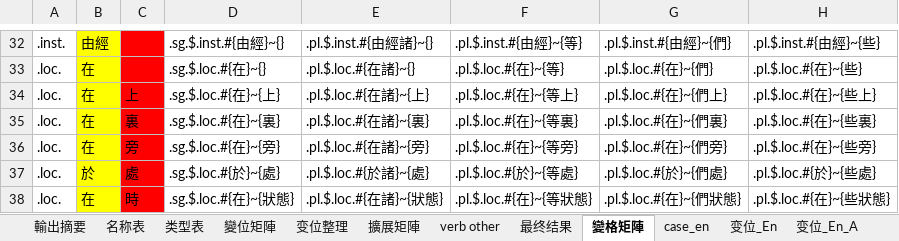
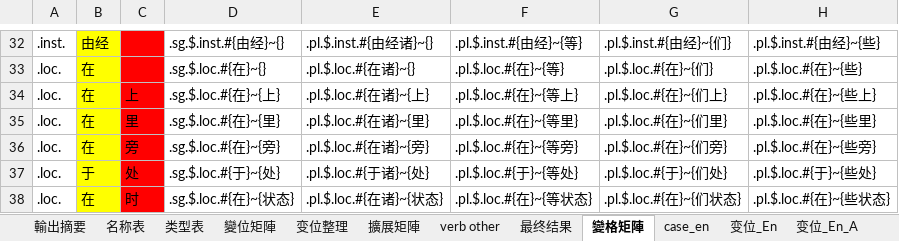
Before and after one commit to iapt-platform/mint, an Excel workbook: app/studio/language/fomular_chart.xlsx, sheet 變格矩陣, drawn as a sheet; only a part is shown, gaps mark what is left out; values as stored, in another font and other column widths than the file's, no borders; the diff covers the shown part only; the diff names each change by its address in the sheet, - before the commit and + after, or states it on an @@ line.

```diff
--- a/app/studio/language/fomular_chart.xlsx (sheet 變格矩陣)
+++ b/app/studio/language/fomular_chart.xlsx (sheet 變格矩陣)
-B32: 由經
+B32: 由经
-D32: .sg.$.inst.#{由經}~{}
+D32: .sg.$.inst.#{由经}~{}
-E32: .pl.$.inst.#{由經諸}~{}
+E32: .pl.$.inst.#{由经诸}~{}
-F32: .pl.$.inst.#{由經}~{等}
+F32: .pl.$.inst.#{由经}~{等}
-G32: .pl.$.inst.#{由經}~{們}
+G32: .pl.$.inst.#{由经}~{们}
-H32: .pl.$.inst.#{由經}~{些}
+H32: .pl.$.inst.#{由经}~{些}
-E33: .pl.$.loc.#{在諸}~{}
+E33: .pl.$.loc.#{在诸}~{}
-G33: .pl.$.loc.#{在}~{們}
+G33: .pl.$.loc.#{在}~{们}
-E34: .pl.$.loc.#{在諸}~{上}
+E34: .pl.$.loc.#{在诸}~{上}
-G34: .pl.$.loc.#{在}~{們上}
+G34: .pl.$.loc.#{在}~{们上}
-C35: 裏
+C35: 里
-D35: .sg.$.loc.#{在}~{裏}
+D35: .sg.$.loc.#{在}~{里}
-E35: .pl.$.loc.#{在諸}~{裏}
+E35: .pl.$.loc.#{在诸}~{里}
-F35: .pl.$.loc.#{在}~{等裏}
+F35: .pl.$.loc.#{在}~{等里}
-G35: .pl.$.loc.#{在}~{們裏}
+G35: .pl.$.loc.#{在}~{们里}
-H35: .pl.$.loc.#{在}~{些裏}
+H35: .pl.$.loc.#{在}~{些里}
-E36: .pl.$.loc.#{在諸}~{旁}
+E36: .pl.$.loc.#{在诸}~{旁}
-G36: .pl.$.loc.#{在}~{們旁}
+G36: .pl.$.loc.#{在}~{们旁}
-B37: 於
+B37: 于
-C37: 處
+C37: 处
-D37: .sg.$.loc.#{於}~{處}
+D37: .sg.$.loc.#{于}~{处}
-E37: .pl.$.loc.#{於諸}~{處}
+E37: .pl.$.loc.#{于诸}~{处}
-F37: .pl.$.loc.#{於}~{等處}
+F37: .pl.$.loc.#{于}~{等处}
-G37: .pl.$.loc.#{於}~{們處}
+G37: .pl.$.loc.#{于}~{们处}
-H37: .pl.$.loc.#{於}~{些處}
+H37: .pl.$.loc.#{于}~{些处}
-C38: 時
+C38: 时
-D38: .sg.$.loc.#{在}~{狀態}
+D38: .sg.$.loc.#{在}~{状态}
-E38: .pl.$.loc.#{在諸}~{狀態}
+E38: .pl.$.loc.#{在诸}~{状态}
-F38: .pl.$.loc.#{在}~{等狀態}
+F38: .pl.$.loc.#{在}~{等状态}
-G38: .pl.$.loc.#{在}~{們狀態}
+G38: .pl.$.loc.#{在}~{们状态}
-H38: .pl.$.loc.#{在}~{些狀態}
+H38: .pl.$.loc.#{在}~{些状态}
```
Also changed, not shown: 215 edited cells elsewhere in this sheet, 2 other files.
